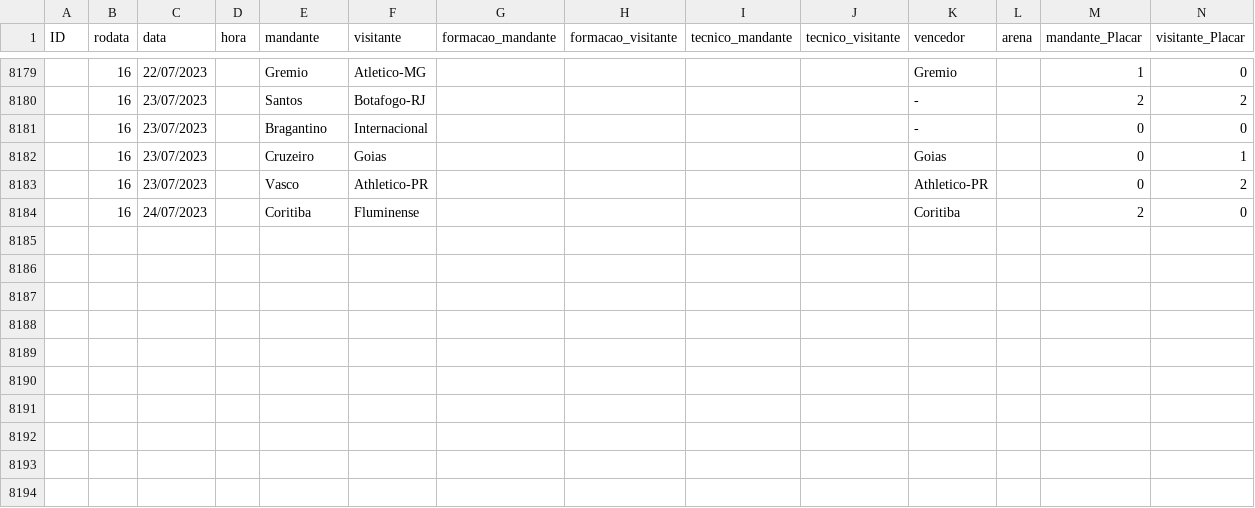
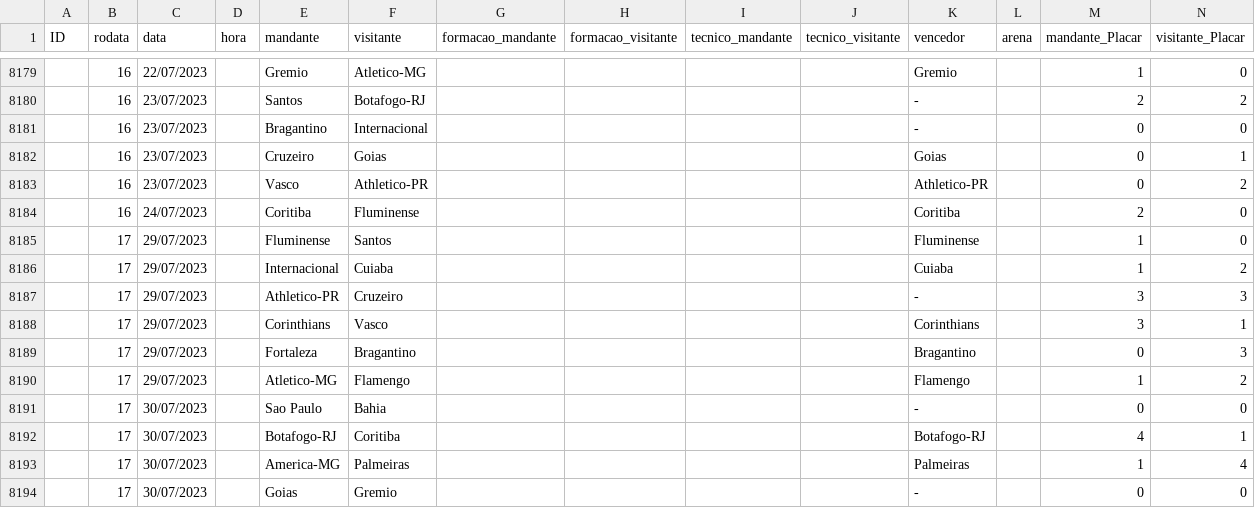
Before and after one commit to tcortes55/Brasileirao_Dataset, a CSV file: campeonato-brasileiro-full.csv, drawn as a sheet; only a part is shown, gaps mark what is left out; rows hold the shown columns only; the diff names each change by its address in the sheet, - before the commit and + after, or states it on an @@ line.

Commit message:
Resultado parcial 17a rodada

```diff
--- a/campeonato-brasileiro-full.csv
+++ b/campeonato-brasileiro-full.csv
+row 8185:  | 17 | 29/07/2023 |  | Fluminense | Santos |  |  |  |  | Fluminense |  | 1 | 0
+row 8186:  | 17 | 29/07/2023 |  | Internacional | Cuiaba |  |  |  |  | Cuiaba |  | 1 | 2
+row 8187:  | 17 | 29/07/2023 |  | Athletico-PR | Cruzeiro |  |  |  |  | - |  | 3 | 3
+row 8188:  | 17 | 29/07/2023 |  | Corinthians | Vasco |  |  |  |  | Corinthians |  | 3 | 1
+row 8189:  | 17 | 29/07/2023 |  | Fortaleza | Bragantino |  |  |  |  | Bragantino |  | 0 | 3
+row 8190:  | 17 | 29/07/2023 |  | Atletico-MG | Flamengo |  |  |  |  | Flamengo |  | 1 | 2
+row 8191:  | 17 | 30/07/2023 |  | Sao Paulo | Bahia |  |  |  |  | - |  | 0 | 0
+row 8192:  | 17 | 30/07/2023 |  | Botafogo-RJ | Coritiba |  |  |  |  | Botafogo-RJ |  | 4 | 1
+row 8193:  | 17 | 30/07/2023 |  | America-MG | Palmeiras |  |  |  |  | Palmeiras |  | 1 | 4
+row 8194:  | 17 | 30/07/2023 |  | Goias | Gremio |  |  |  |  | - |  | 0 | 0
```
